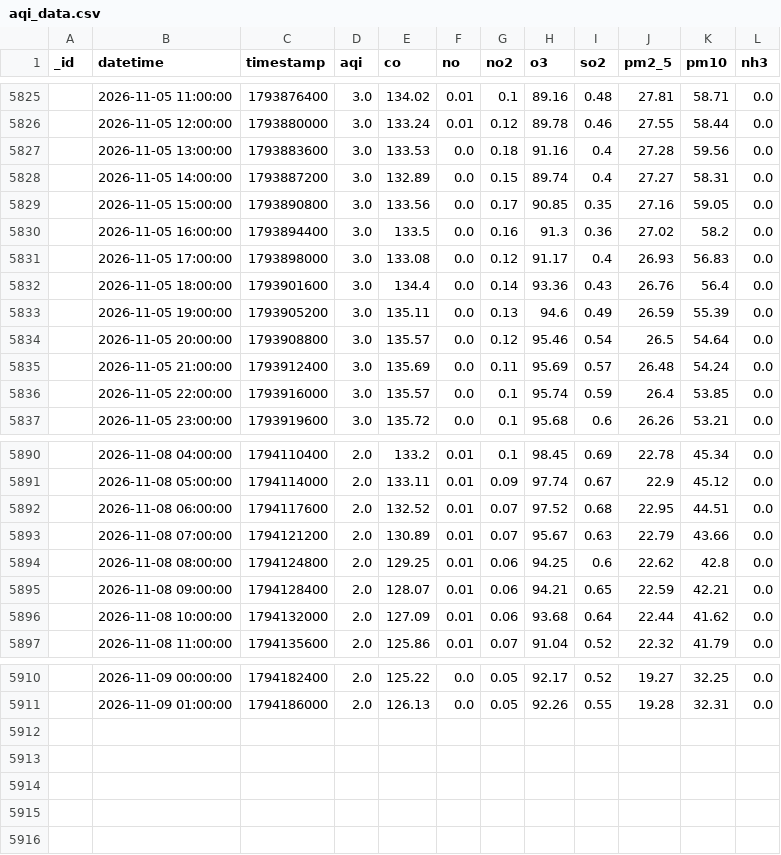
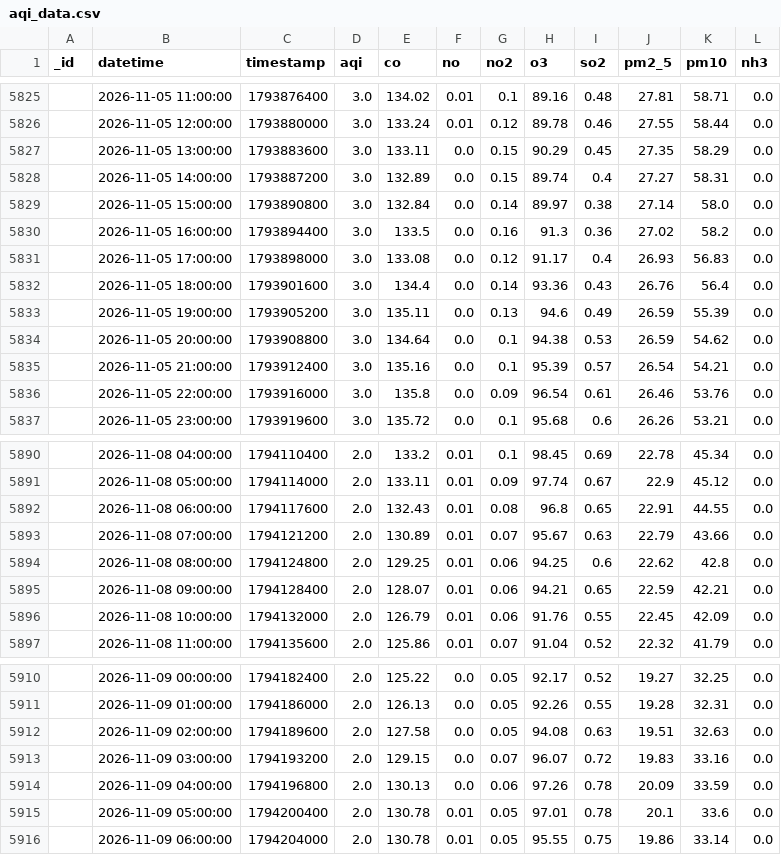
Before and after one commit to uzairharoon-dev/AQI-Predictor-End-to-End-ML-Pipeline-, a CSV file: data/aqi_data.csv, drawn as a sheet; only a part is shown, gaps mark what is left out; the diff covers the shown part only.

```diff
--- a/data/aqi_data.csv
+++ b/data/aqi_data.csv
@@ -5826,5 +5826,5 @@ _id,datetime,timestamp,aqi,co,no,no2,o3,so2,pm2_5,pm10,nh3
 ,2026-11-05 12:00:00,1793880000,3.0,133.24,0.01,0.12,89.78,0.46,27.55,58.44,0.0
-,2026-11-05 13:00:00,1793883600,3.0,133.53,0.0,0.18,91.16,0.4,27.28,59.56,0.0
+,2026-11-05 13:00:00,1793883600,3.0,133.11,0.0,0.15,90.29,0.45,27.35,58.29,0.0
 ,2026-11-05 14:00:00,1793887200,3.0,132.89,0.0,0.15,89.74,0.4,27.27,58.31,0.0
-,2026-11-05 15:00:00,1793890800,3.0,133.56,0.0,0.17,90.85,0.35,27.16,59.05,0.0
+,2026-11-05 15:00:00,1793890800,3.0,132.84,0.0,0.14,89.97,0.38,27.14,58.0,0.0
 ,2026-11-05 16:00:00,1793894400,3.0,133.5,0.0,0.16,91.3,0.36,27.02,58.2,0.0
@@ -5833,5 +5833,5 @@ _id,datetime,timestamp,aqi,co,no,no2,o3,so2,pm2_5,pm10,nh3
 ,2026-11-05 19:00:00,1793905200,3.0,135.11,0.0,0.13,94.6,0.49,26.59,55.39,0.0
-,2026-11-05 20:00:00,1793908800,3.0,135.57,0.0,0.12,95.46,0.54,26.5,54.64,0.0
-,2026-11-05 21:00:00,1793912400,3.0,135.69,0.0,0.11,95.69,0.57,26.48,54.24,0.0
-,2026-11-05 22:00:00,1793916000,3.0,135.57,0.0,0.1,95.74,0.59,26.4,53.85,0.0
+,2026-11-05 20:00:00,1793908800,3.0,134.64,0.0,0.1,94.38,0.53,26.59,54.62,0.0
+,2026-11-05 21:00:00,1793912400,3.0,135.16,0.0,0.1,95.39,0.57,26.54,54.21,0.0
+,2026-11-05 22:00:00,1793916000,3.0,135.8,0.0,0.09,96.54,0.61,26.46,53.76,0.0
 ,2026-11-05 23:00:00,1793919600,3.0,135.72,0.0,0.1,95.68,0.6,26.26,53.21,0.0
@@ -5891,3 +5891,3 @@ _id,datetime,timestamp,aqi,co,no,no2,o3,so2,pm2_5,pm10,nh3
 ,2026-11-08 05:00:00,1794114000,2.0,133.11,0.01,0.09,97.74,0.67,22.9,45.12,0.0
-,2026-11-08 06:00:00,1794117600,2.0,132.52,0.01,0.07,97.52,0.68,22.95,44.51,0.0
+,2026-11-08 06:00:00,1794117600,2.0,132.43,0.01,0.08,96.8,0.65,22.91,44.55,0.0
 ,2026-11-08 07:00:00,1794121200,2.0,130.89,0.01,0.07,95.67,0.63,22.79,43.66,0.0
@@ -5895,3 +5895,3 @@ _id,datetime,timestamp,aqi,co,no,no2,o3,so2,pm2_5,pm10,nh3
 ,2026-11-08 09:00:00,1794128400,2.0,128.07,0.01,0.06,94.21,0.65,22.59,42.21,0.0
-,2026-11-08 10:00:00,1794132000,2.0,127.09,0.01,0.06,93.68,0.64,22.44,41.62,0.0
+,2026-11-08 10:00:00,1794132000,2.0,126.79,0.01,0.06,91.76,0.55,22.45,42.09,0.0
 ,2026-11-08 11:00:00,1794135600,2.0,125.86,0.01,0.07,91.04,0.52,22.32,41.79,0.0
@@ -5911 +5911,6 @@ _id,datetime,timestamp,aqi,co,no,no2,o3,so2,pm2_5,pm10,nh3
 ,2026-11-09 01:00:00,1794186000,2.0,126.13,0.0,0.05,92.26,0.55,19.28,32.31,0.0
+,2026-11-09 02:00:00,1794189600,2.0,127.58,0.0,0.05,94.08,0.63,19.51,32.63,0.0
+,2026-11-09 03:00:00,1794193200,2.0,129.15,0.0,0.07,96.07,0.72,19.83,33.16,0.0
+,2026-11-09 04:00:00,1794196800,2.0,130.13,0.0,0.06,97.26,0.78,20.09,33.59,0.0
+,2026-11-09 05:00:00,1794200400,2.0,130.78,0.01,0.05,97.01,0.78,20.1,33.6,0.0
+,2026-11-09 06:00:00,1794204000,2.0,130.78,0.01,0.05,95.55,0.75,19.86,33.14,0.0
```
Also changed, not shown: 4 edited cells elsewhere in this file, 1 other file.
